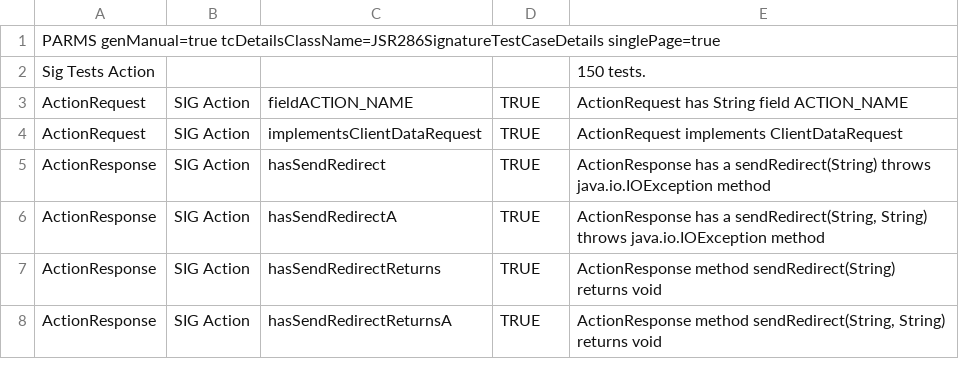
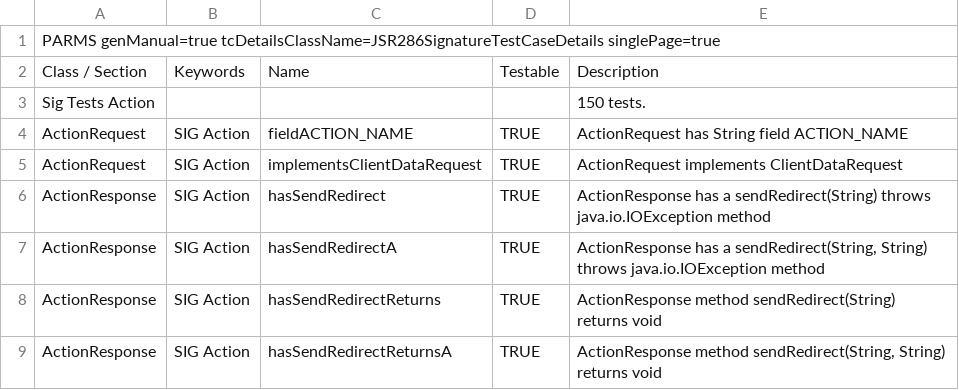
Before and after one commit to apache/portals-pluto, a CSV file: portlet-tck_3.0/src/main/javadoc/doc-files/JSR286ApidocGenerated.csv, drawn as a sheet; only a part is shown.

```diff
--- a/portlet-tck_3.0/src/main/javadoc/doc-files/JSR286ApidocGenerated.csv
+++ b/portlet-tck_3.0/src/main/javadoc/doc-files/JSR286ApidocGenerated.csv
@@ -1,2 +1,3 @@
 PARMS genManual=true tcDetailsClassName=JSR286SignatureTestCaseDetails singlePage=true
+Class / Section;Keywords;Name;Testable;Description
 Sig Tests Action;;;; 150 tests.
```
Also changed, not shown: portlet-tck_3.0/src/main/javadoc/doc-files/JSR286ApidocAssertions.csv, portlet-tck_3.0/src/main/javadoc/doc-files/JSR286SpecAssertions.csv, 3 other files.
